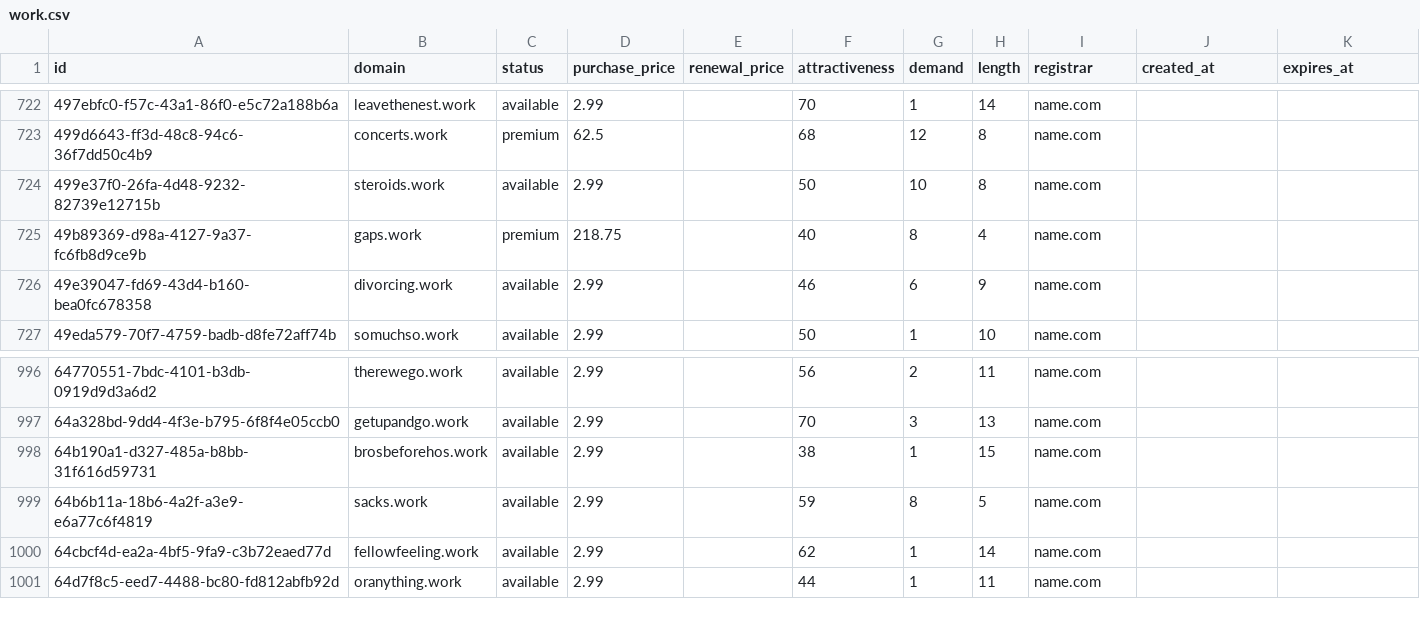
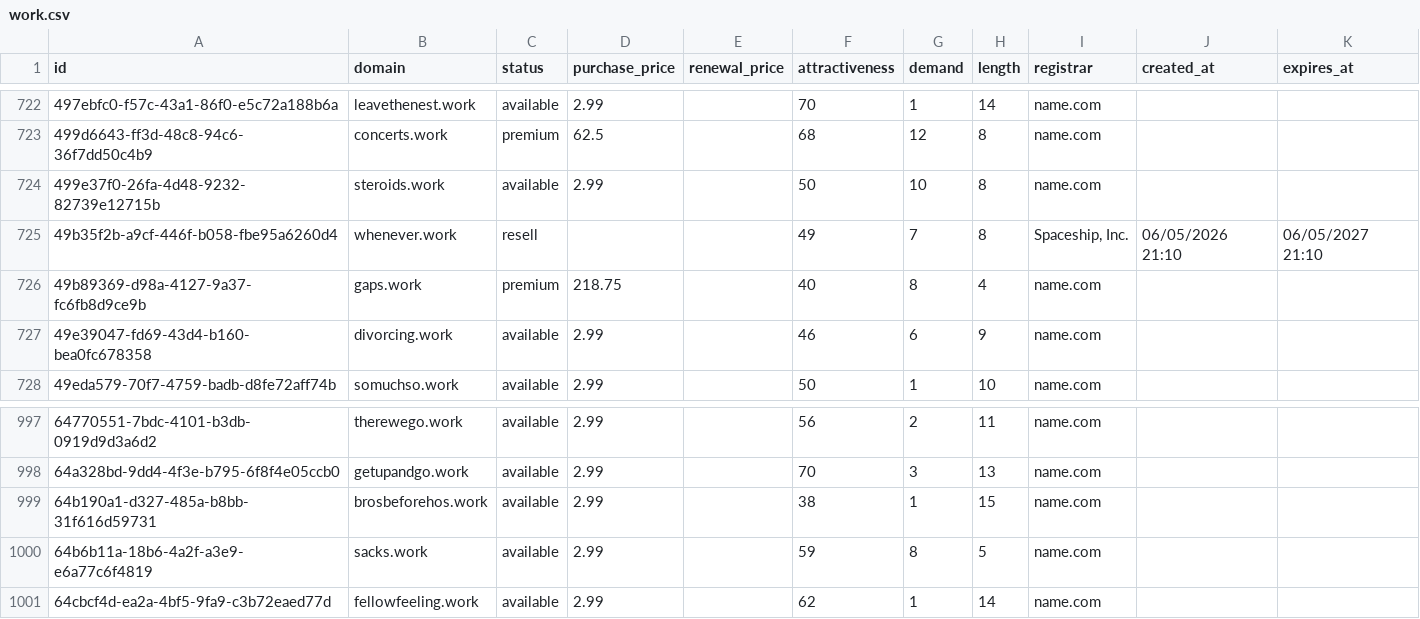
Before and after one commit to UniqueDomains/work-oneword-domains, a CSV file: work.csv, drawn as a sheet; only a part is shown, gaps mark what is left out.

Commit message:
Domains update

```diff
--- a/work.csv
+++ b/work.csv
@@ -724,2 +724,3 @@ id,domain,status,purchase_price,renewal_price,attractiveness,demand,length,regis
 499e37f0-26fa-4d48-9232-82739e12715b,steroids.work,available,2.99,,50,10,8,name.com,,
+49b35f2b-a9cf-446f-b058-fbe95a6260d4,whenever.work,resell,,,49,7,8,"Spaceship, Inc.",06/05/2026 21:10,06/05/2027 21:10
 49b89369-d98a-4127-9a37-fc6fb8d9ce9b,gaps.work,premium,218.75,,40,8,4,name.com,,
@@ -1000,2 +1001 @@ id,domain,status,purchase_price,renewal_price,attractiveness,demand,length,regis
 64cbcf4d-ea2a-4bf5-9fa9-c3b72eaed77d,fellowfeeling.work,available,2.99,,62,1,14,name.com,,
-64d7f8c5-eed7-4488-bc80-fd812abfb92d,oranything.work,available,2.99,,44,1,11,name.com,,
```
Also changed, not shown: 4 other files.
